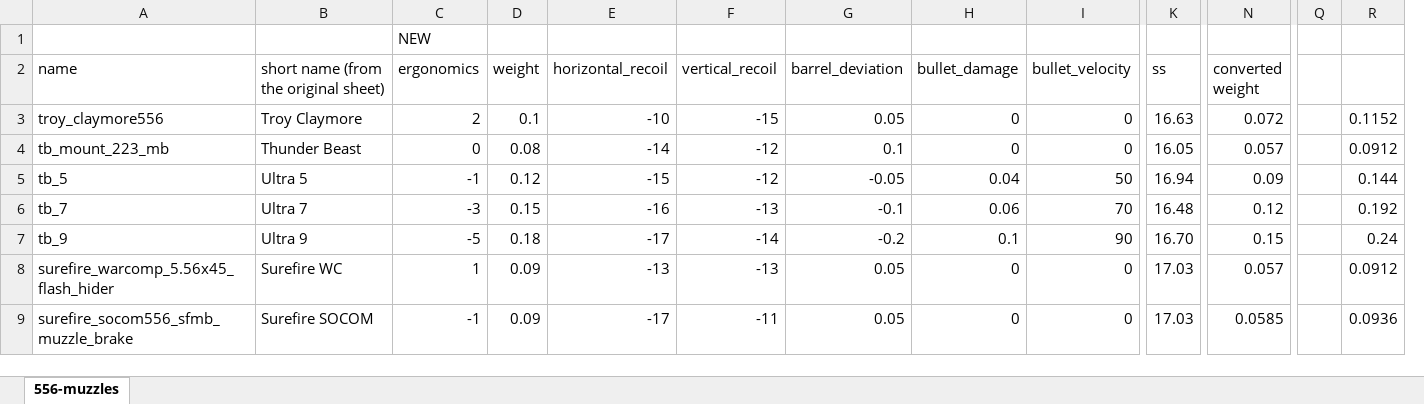
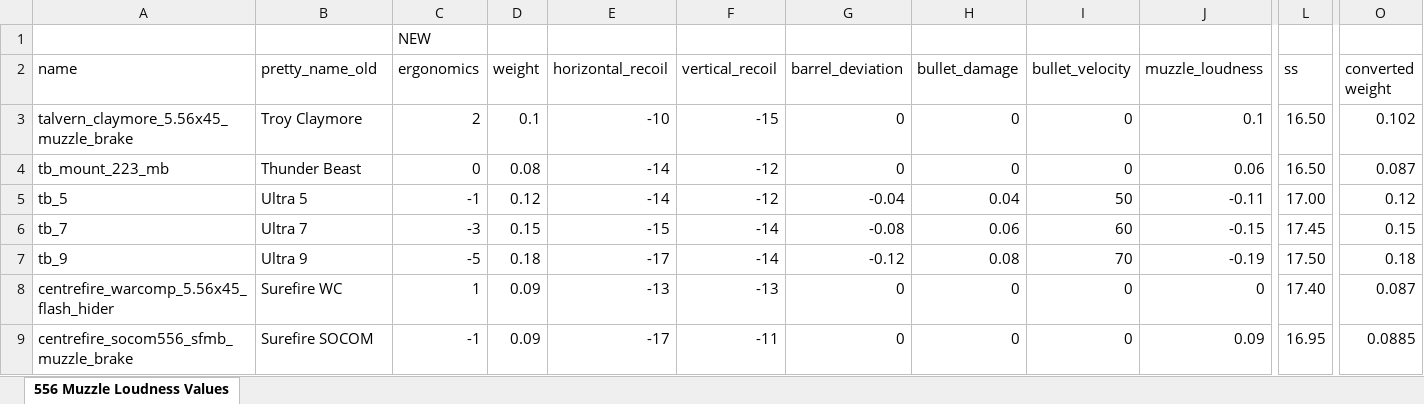
Before and after one commit to recoil-group/deadline-balancing, an Excel workbook: changes/556-muzzles.xlsx, sheet 556 Muzzle Loudness Values, drawn as a sheet; only a part is shown, gaps mark what is left out; values as stored, in another font and other column widths than the file's, no cell formats; removed rows and columns are numbered as before the commit, all else as after; the diff covers the shown part only; the diff names each change by its address in the sheet, - before the commit and + after, or states it on an @@ line.

Commit message:
port 556 muzzle change

```diff
--- a/changes/556-muzzles.xlsx (sheet 556 Muzzle Loudness Values)
+++ b/changes/556-muzzles.xlsx (sheet 556 Muzzle Loudness Values)
-sheet tab: 556-muzzles
+sheet tab: 556 Muzzle Loudness Values
+column J (muzzle_loudness), rows 3-9: 0.1 | 0.06 | -0.11 | -0.15 | -0.19 | 0 | 0.09
-column Q, empty
-column R, rows 3-9: 0.1152 | 0.0912 | 0.144 | 0.192 | 0.24 | 0.0912 | 0.0936
-B2: short name (from the original sheet)
+B2: pretty_name_old
-A3 (name): troy_claymore556
+A3 (name): talvern_claymore_5.56x45_muzzle_brake
-G3 (barrel_deviation): 0.05
+G3 (barrel_deviation): 0
-L3 (ss): 16.63
+L3 (ss): 16.50
-O3 (converted weight): 0.072
+O3 (converted weight): 0.102
-G4 (barrel_deviation): 0.1
+G4 (barrel_deviation): 0
-L4 (ss): 16.05
+L4 (ss): 16.50
-O4 (converted weight): 0.057
+O4 (converted weight): 0.087
-E5 (horizontal_recoil): -15
+E5 (horizontal_recoil): -14
-G5 (barrel_deviation): -0.05
+G5 (barrel_deviation): -0.04
-L5 (ss): 16.94
+L5 (ss): 17.00
-O5 (converted weight): 0.09
+O5 (converted weight): 0.12
-E6 (horizontal_recoil): -16
+E6 (horizontal_recoil): -15
-F6 (vertical_recoil): -13
+F6 (vertical_recoil): -14
-G6 (barrel_deviation): -0.1
+G6 (barrel_deviation): -0.08
-I6 (bullet_velocity): 70
+I6 (bullet_velocity): 60
-L6 (ss): 16.48
+L6 (ss): 17.45
-O6 (converted weight): 0.12
+O6 (converted weight): 0.15
-G7 (barrel_deviation): -0.2
+G7 (barrel_deviation): -0.12
-H7 (bullet_damage): 0.1
+H7 (bullet_damage): 0.08
-I7 (bullet_velocity): 90
+I7 (bullet_velocity): 70
-L7 (ss): 16.70
+L7 (ss): 17.50
-O7 (converted weight): 0.15
+O7 (converted weight): 0.18
-A8 (name): surefire_warcomp_5.56x45_flash_hider
+A8 (name): centrefire_warcomp_5.56x45_flash_hider
-G8:G9 (barrel_deviation): 0.05
+G8:G9 (barrel_deviation): 0
-L8 (ss): 17.03
+L8 (ss): 17.40
-O8 (converted weight): 0.057
+O8 (converted weight): 0.087
-A9 (name): surefire_socom556_sfmb_muzzle_brake
+A9 (name): centrefire_socom556_sfmb_muzzle_brake
-L9 (ss): 17.03
+L9 (ss): 16.95
-O9 (converted weight): 0.0585
+O9 (converted weight): 0.0885
```
Also changed, not shown: 2 added rows, 1 removed row and 137 edited cells elsewhere in this sheet, cell formats, formulas that keep their value, 4 other files.
